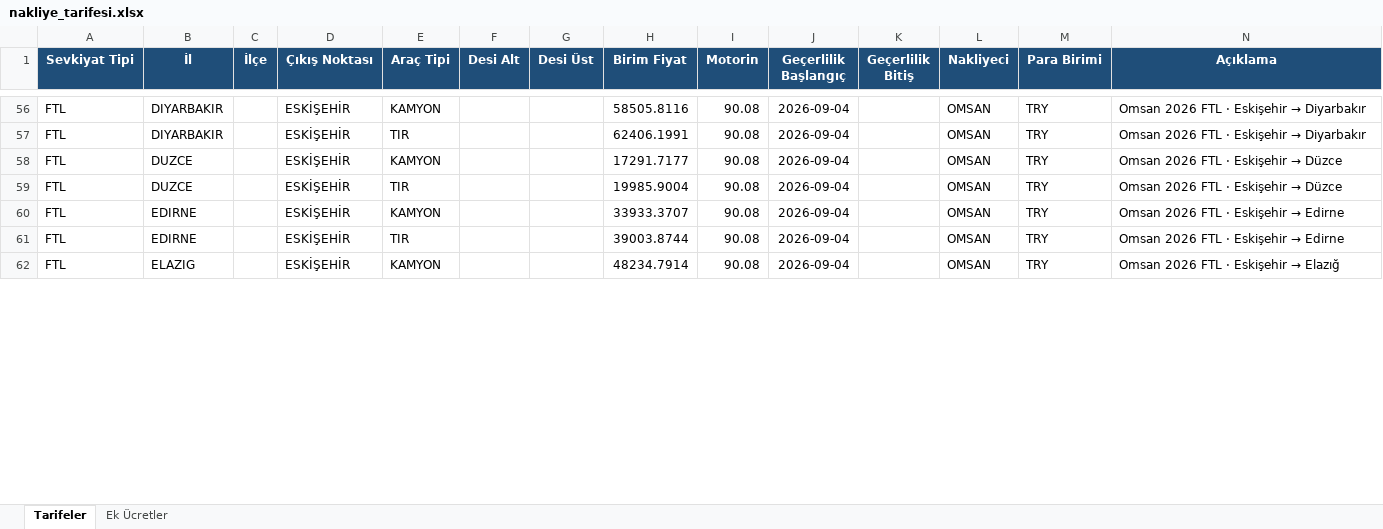
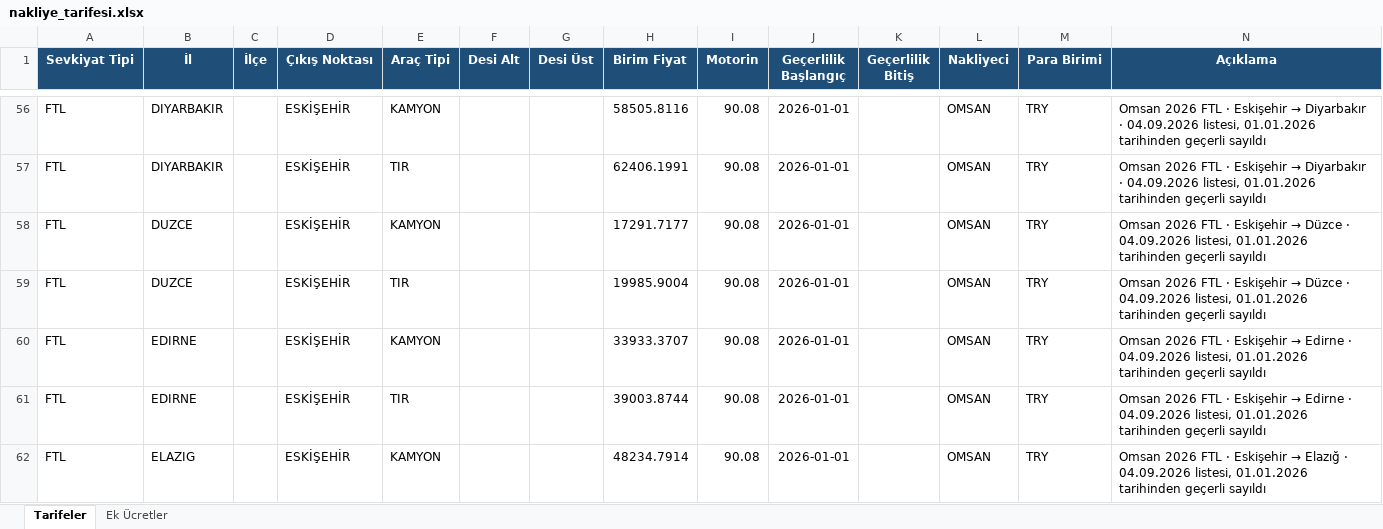
Before and after one commit to O2HMuhendislik/sevkplan, an Excel workbook: veri/ornek/nakliye_tarifesi.xlsx, sheet Tarifeler, drawn as a sheet; only a part is shown, gaps mark what is left out; values as stored, in another font and other column widths than the file's, no borders; the diff covers the shown part only; the diff names each change by its address in the sheet, - before the commit and + after, or states it on an @@ line.

```diff
--- a/veri/ornek/nakliye_tarifesi.xlsx (sheet Tarifeler)
+++ b/veri/ornek/nakliye_tarifesi.xlsx (sheet Tarifeler)
-J56:J62 (Geçerlilik Başlangıç): 2026-09-04
+J56:J62 (Geçerlilik Başlangıç): 2026-01-01
-N56:N57 (Açıklama): …→ Diyarbakır
+N56:N57 (Açıklama): …→ Diyarbakır · 04.09.2026 listesi, 01.01.2026 tarihinden geçerli sayıldı
-N58:N59 (Açıklama): …→ Düzce
+N58:N59 (Açıklama): …→ Düzce · 04.09.2026 listesi, 01.01.2026 tarihinden geçerli sayıldı
-N60:N61 (Açıklama): …→ Edirne
+N60:N61 (Açıklama): …→ Edirne · 04.09.2026 listesi, 01.01.2026 tarihinden geçerli sayıldı
-N62 (Açıklama): …→ Elazığ
+N62 (Açıklama): …→ Elazığ · 04.09.2026 listesi, 01.01.2026 tarihinden geçerli sayıldı
```
Also changed, not shown: 1639 edited cells elsewhere in this sheet, sheet Ek Ücretler, 8 other files.
